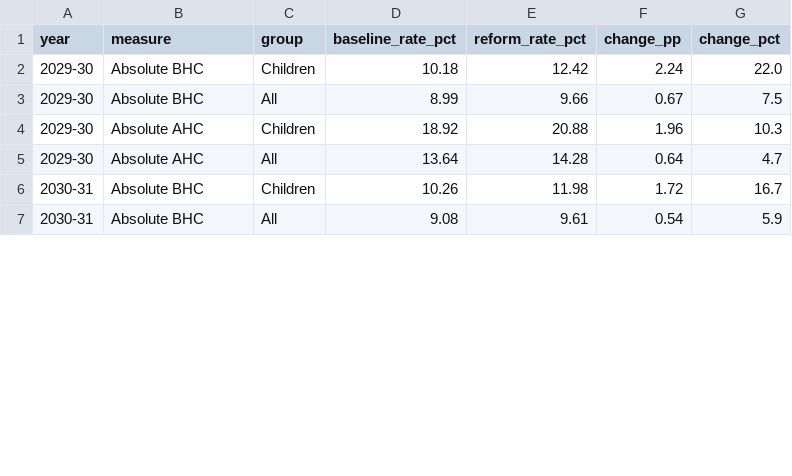
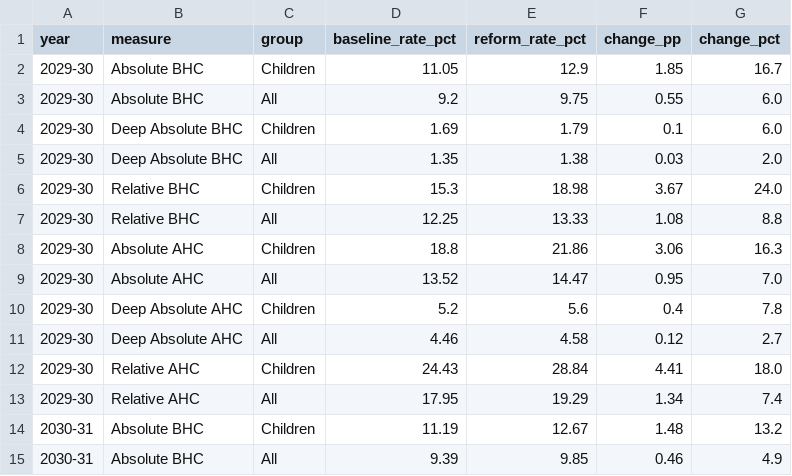
Before and after one commit to PolicyEngine/uk-two-child-limit-reintroduction, a CSV file: public/data/poverty.csv, drawn as a sheet; only a part is shown; the diff covers the shown part only.

```diff
--- a/public/data/poverty.csv
+++ b/public/data/poverty.csv
@@ -1,7 +1,15 @@
 year,measure,group,baseline_rate_pct,reform_rate_pct,change_pp,change_pct
-2029-30,Absolute BHC,Children,10.18,12.42,2.24,22.0
-2029-30,Absolute BHC,All,8.99,9.66,0.67,7.5
-2029-30,Absolute AHC,Children,18.92,20.88,1.96,10.3
-2029-30,Absolute AHC,All,13.64,14.28,0.64,4.7
-2030-31,Absolute BHC,Children,10.26,11.98,1.72,16.7
-2030-31,Absolute BHC,All,9.08,9.61,0.54,5.9
+2029-30,Absolute BHC,Children,11.05,12.9,1.85,16.7
+2029-30,Absolute BHC,All,9.2,9.75,0.55,6.0
+2029-30,Deep Absolute BHC,Children,1.69,1.79,0.1,6.0
+2029-30,Deep Absolute BHC,All,1.35,1.38,0.03,2.0
+2029-30,Relative BHC,Children,15.3,18.98,3.67,24.0
+2029-30,Relative BHC,All,12.25,13.33,1.08,8.8
+2029-30,Absolute AHC,Children,18.8,21.86,3.06,16.3
+2029-30,Absolute AHC,All,13.52,14.47,0.95,7.0
+2029-30,Deep Absolute AHC,Children,5.2,5.6,0.4,7.8
+2029-30,Deep Absolute AHC,All,4.46,4.58,0.12,2.7
+2029-30,Relative AHC,Children,24.43,28.84,4.41,18.0
+2029-30,Relative AHC,All,17.95,19.29,1.34,7.4
+2030-31,Absolute BHC,Children,11.19,12.67,1.48,13.2
+2030-31,Absolute BHC,All,9.39,9.85,0.46,4.9
```
Also changed, not shown: 8 added rows and 8 edited cells elsewhere in this file, public/data/constituency.csv, public/data/distributional.csv, 4 other files.
